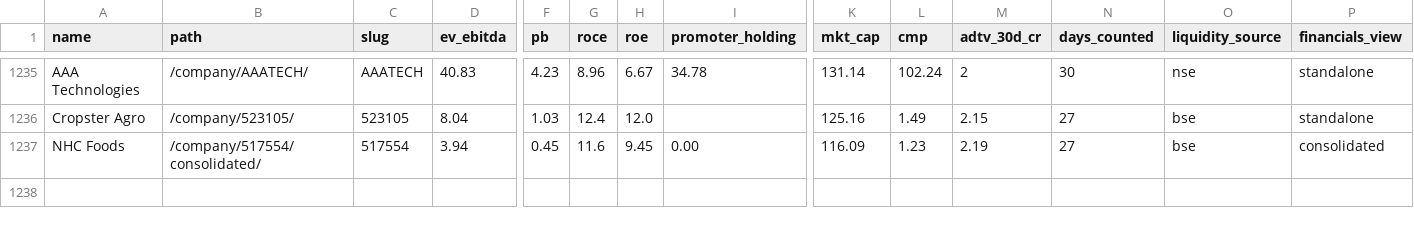
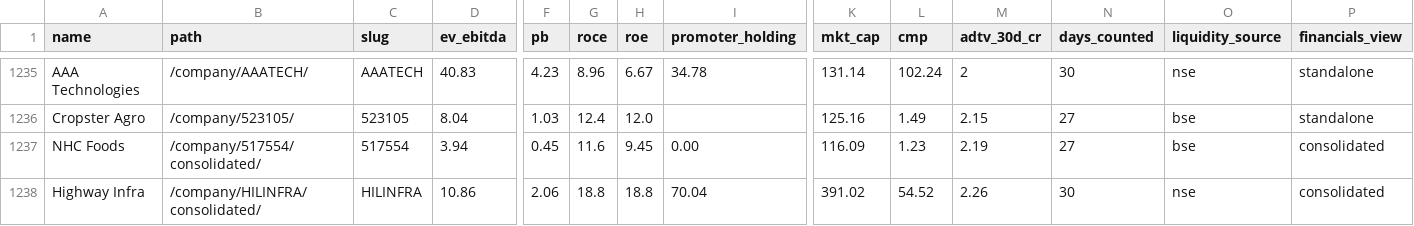
Before and after one commit to ceekay-munshot/daksham, a CSV file: public/data/daksham-companies.csv, drawn as a sheet; only a part is shown, gaps mark what is left out; rows hold the shown columns only; the diff names each change by its address in the sheet, - before the commit and + after, or states it on an @@ line.

```diff
--- a/public/data/daksham-companies.csv
+++ b/public/data/daksham-companies.csv
+row 1238: Highway Infra | /company/HILINFRA/consolidated/ | HILINFRA | 10.86 | 2.06 | 18.8 | 18.8 | 70.04 | 391.02 | 54.52 | 2.26 | 30 | nse | consolidated
```
Also changed, not shown: 4 other files.
